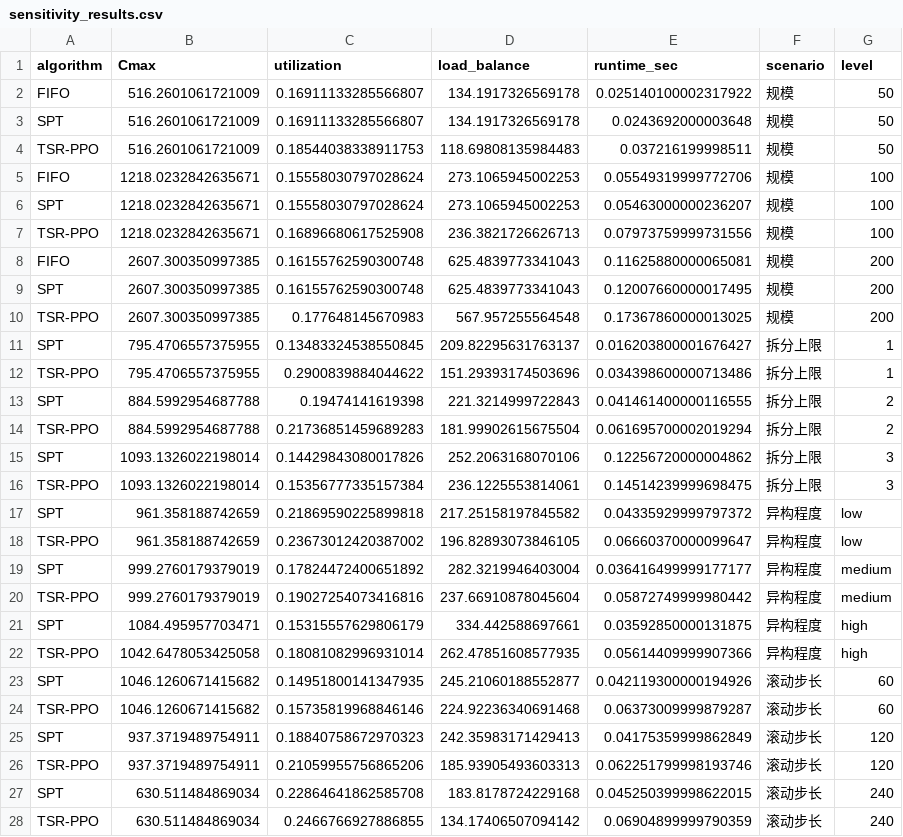
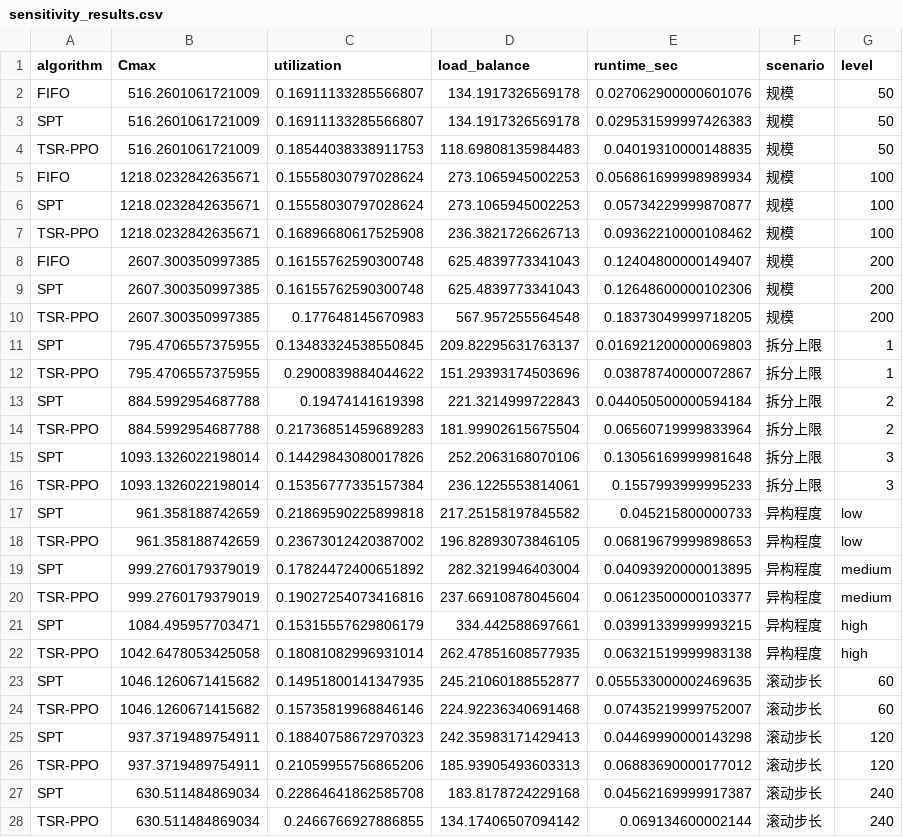
Before and after one commit to 12hsj12/TSR-PPO, a CSV file: results/tables/sensitivity_results.csv, drawn as a sheet; only a part is shown; the diff covers the shown part only.

```diff
--- a/results/tables/sensitivity_results.csv
+++ b/results/tables/sensitivity_results.csv
@@ -1,28 +1,28 @@
 algorithm,Cmax,utilization,load_balance,runtime_sec,scenario,level
-FIFO,516.2601061721009,0.16911133285566807,134.1917326569178,0.025140100002317922,规模,50
-SPT,516.2601061721009,0.16911133285566807,134.1917326569178,0.0243692000003648,规模,50
-TSR-PPO,516.2601061721009,0.18544038338911753,118.69808135984483,0.037216199998511,规模,50
-FIFO,1218.0232842635671,0.15558030797028624,273.1065945002253,0.05549319999772706,规模,100
-SPT,1218.0232842635671,0.15558030797028624,273.1065945002253,0.05463000000236207,规模,100
-TSR-PPO,1218.0232842635671,0.16896680617525908,236.3821726626713,0.07973759999731556,规模,100
-FIFO,2607.300350997385,0.16155762590300748,625.4839773341043,0.11625880000065081,规模,200
-SPT,2607.300350997385,0.16155762590300748,625.4839773341043,0.12007660000017495,规模,200
-TSR-PPO,2607.300350997385,0.177648145670983,567.957255564548,0.17367860000013025,规模,200
-SPT,795.4706557375955,0.13483324538550845,209.82295631763137,0.016203800001676427,拆分上限,1
-TSR-PPO,795.4706557375955,0.2900839884044622,151.29393174503696,0.034398600000713486,拆分上限,1
-SPT,884.5992954687788,0.19474141619398,221.3214999722843,0.041461400000116555,拆分上限,2
-TSR-PPO,884.5992954687788,0.21736851459689283,181.99902615675504,0.061695700002019294,拆分上限,2
-SPT,1093.1326022198014,0.14429843080017826,252.2063168070106,0.12256720000004862,拆分上限,3
-TSR-PPO,1093.1326022198014,0.15356777335157384,236.1225553814061,0.14514239999698475,拆分上限,3
-SPT,961.358188742659,0.21869590225899818,217.25158197845582,0.04335929999797372,异构程度,low
-TSR-PPO,961.358188742659,0.23673012420387002,196.82893073846105,0.06660370000099647,异构程度,low
-SPT,999.2760179379019,0.17824472400651892,282.3219946403004,0.036416499999177177,异构程度,medium
-TSR-PPO,999.2760179379019,0.19027254073416816,237.66910878045604,0.05872749999980442,异构程度,medium
-SPT,1084.495957703471,0.15315557629806179,334.442588697661,0.03592850000131875,异构程度,high
-TSR-PPO,1042.6478053425058,0.18081082996931014,262.47851608577935,0.05614409999907366,异构程度,high
-SPT,1046.1260671415682,0.14951800141347935,245.21060188552877,0.042119300000194926,滚动步长,60
-TSR-PPO,1046.1260671415682,0.15735819968846146,224.92236340691468,0.06373009999879287,滚动步长,60
-SPT,937.3719489754911,0.18840758672970323,242.35983171429413,0.04175359999862849,滚动步长,120
-TSR-PPO,937.3719489754911,0.21059955756865206,185.93905493603313,0.062251799998193746,滚动步长,120
-SPT,630.511484869034,0.22864641862585708,183.8178724229168,0.045250399998622015,滚动步长,240
-TSR-PPO,630.511484869034,0.2466766927886855,134.17406507094142,0.06904899999790359,滚动步长,240
+FIFO,516.2601061721009,0.16911133285566807,134.1917326569178,0.027062900000601076,规模,50
+SPT,516.2601061721009,0.16911133285566807,134.1917326569178,0.029531599997426383,规模,50
+TSR-PPO,516.2601061721009,0.18544038338911753,118.69808135984483,0.04019310000148835,规模,50
+FIFO,1218.0232842635671,0.15558030797028624,273.1065945002253,0.056861699998989934,规模,100
+SPT,1218.0232842635671,0.15558030797028624,273.1065945002253,0.05734229999870877,规模,100
+TSR-PPO,1218.0232842635671,0.16896680617525908,236.3821726626713,0.09362210000108462,规模,100
+FIFO,2607.300350997385,0.16155762590300748,625.4839773341043,0.12404800000149407,规模,200
+SPT,2607.300350997385,0.16155762590300748,625.4839773341043,0.12648600000102306,规模,200
+TSR-PPO,2607.300350997385,0.177648145670983,567.957255564548,0.18373049999718205,规模,200
+SPT,795.4706557375955,0.13483324538550845,209.82295631763137,0.016921200000069803,拆分上限,1
+TSR-PPO,795.4706557375955,0.2900839884044622,151.29393174503696,0.03878740000072867,拆分上限,1
+SPT,884.5992954687788,0.19474141619398,221.3214999722843,0.044050500000594184,拆分上限,2
+TSR-PPO,884.5992954687788,0.21736851459689283,181.99902615675504,0.06560719999833964,拆分上限,2
+SPT,1093.1326022198014,0.14429843080017826,252.2063168070106,0.13056169999981648,拆分上限,3
+TSR-PPO,1093.1326022198014,0.15356777335157384,236.1225553814061,0.1557993999995233,拆分上限,3
+SPT,961.358188742659,0.21869590225899818,217.25158197845582,0.045215800000733,异构程度,low
+TSR-PPO,961.358188742659,0.23673012420387002,196.82893073846105,0.06819679999898653,异构程度,low
+SPT,999.2760179379019,0.17824472400651892,282.3219946403004,0.04093920000013895,异构程度,medium
+TSR-PPO,999.2760179379019,0.19027254073416816,237.66910878045604,0.06123500000103377,异构程度,medium
+SPT,1084.495957703471,0.15315557629806179,334.442588697661,0.03991339999993215,异构程度,high
+TSR-PPO,1042.6478053425058,0.18081082996931014,262.47851608577935,0.06321519999983138,异构程度,high
+SPT,1046.1260671415682,0.14951800141347935,245.21060188552877,0.055533000002469635,滚动步长,60
+TSR-PPO,1046.1260671415682,0.15735819968846146,224.92236340691468,0.07435219999752007,滚动步长,60
+SPT,937.3719489754911,0.18840758672970323,242.35983171429413,0.04469990000143298,滚动步长,120
+TSR-PPO,937.3719489754911,0.21059955756865206,185.93905493603313,0.06883690000177012,滚动步长,120
+SPT,630.511484869034,0.22864641862585708,183.8178724229168,0.04562169999917387,滚动步长,240
+TSR-PPO,630.511484869034,0.2466766927886855,134.17406507094142,0.069134600002144,滚动步长,240
```
Also changed, not shown: 6 edited cells elsewhere in this file, results/tables/ablation_results.csv, results/tables/performance_comparison.csv, 1 other file.
